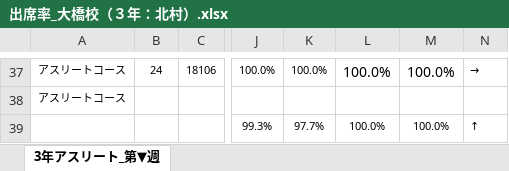
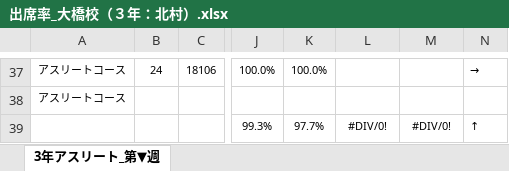
Before and after one commit to aujapan/UiPath, an Excel workbook: Excelの転機/出席率_大橋校（３年：北村）.xlsx, sheet 3年アスリート_第▼週, drawn as a sheet; only a part is shown, gaps mark what is left out; values as stored, in another font and other column widths than the file's, no borders; conditional formats not drawn; the diff covers the shown part only; the diff names each change by its address in the sheet, - before the commit and + after, or states it on an @@ line.

```diff
--- a/Excelの転機/出席率_大橋校（３年：北村）.xlsx (sheet 3年アスリート_第▼週)
+++ b/Excelの転機/出席率_大橋校（３年：北村）.xlsx (sheet 3年アスリート_第▼週)
-L37: 100.0%
+L37: (empty)
-M37: 100.0%
+M37: (empty)
-L39: 100.0%
+L39: #DIV/0!
-M39: 100.0%
+M39: #DIV/0!
```
Also changed, not shown: 56 edited cells elsewhere in this sheet, 4 other files.
